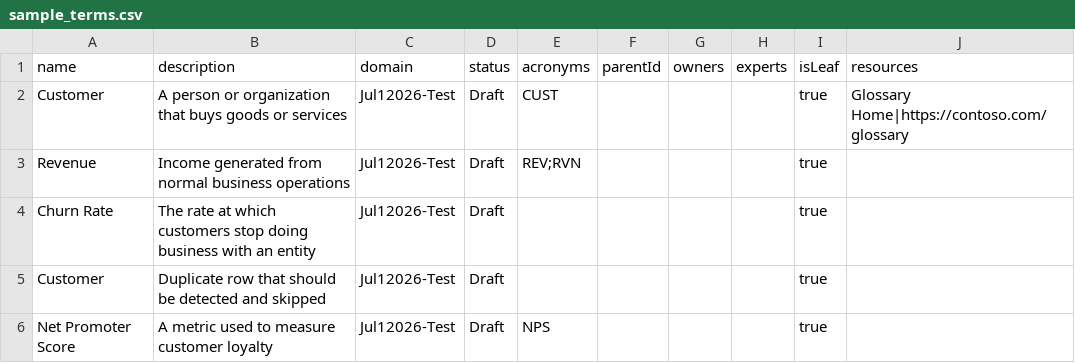
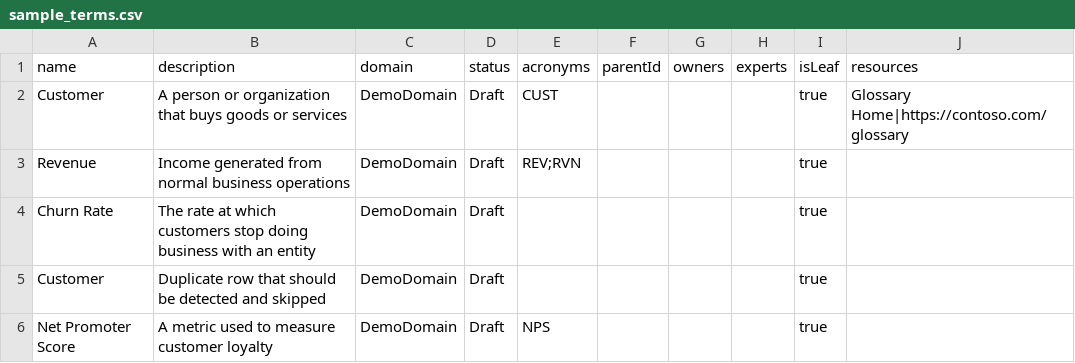
Before and after one commit to israeloros/PurviewGlossaryTerms, a CSV file: sample_terms.csv, drawn as a sheet.

Commit message:
Updates to README.md and sample_terms.csv files.

```diff
--- a/sample_terms.csv
+++ b/sample_terms.csv
@@ -1,6 +1,6 @@
 name,description,domain,status,acronyms,parentId,owners,experts,isLeaf,resources
-Customer,A person or organization that buys goods or services,Jul12026-Test,Draft,CUST,,,,true,Glossary Home|https://contoso.com/glossary
-Revenue,Income generated from normal business operations,Jul12026-Test,Draft,REV;RVN,,,,true,
-Churn Rate,The rate at which customers stop doing business with an entity,Jul12026-Test,Draft,,,,,true,
-Customer,Duplicate row that should be detected and skipped,Jul12026-Test,Draft,,,,,true,
-Net Promoter Score,A metric used to measure customer loyalty,Jul12026-Test,Draft,NPS,,,,true,
+Customer,A person or organization that buys goods or services,DemoDomain,Draft,CUST,,,,true,Glossary Home|https://contoso.com/glossary
+Revenue,Income generated from normal business operations,DemoDomain,Draft,REV;RVN,,,,true,
+Churn Rate,The rate at which customers stop doing business with an entity,DemoDomain,Draft,,,,,true,
+Customer,Duplicate row that should be detected and skipped,DemoDomain,Draft,,,,,true,
+Net Promoter Score,A metric used to measure customer loyalty,DemoDomain,Draft,NPS,,,,true,
```
Also changed, not shown: 1 other file.
